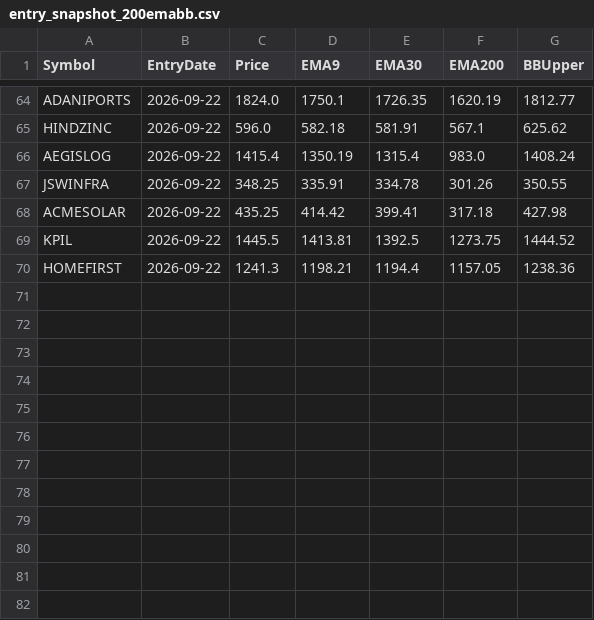
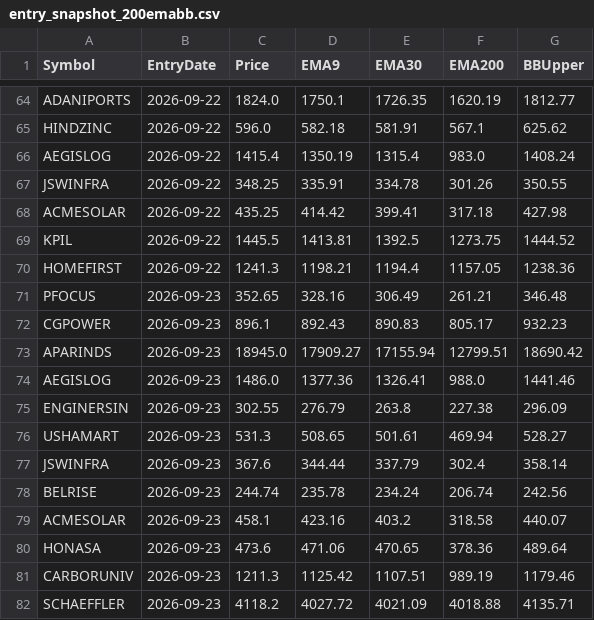
Before and after one commit to finnyrajmann/nse-200emabb, a CSV file: data/entry_snapshot_200emabb.csv, drawn as a sheet; only a part is shown, gaps mark what is left out.

Commit message:
Auto-update — 2026-09-23

```diff
--- a/data/entry_snapshot_200emabb.csv
+++ b/data/entry_snapshot_200emabb.csv
@@ -70 +70,13 @@ KPIL,2026-09-22,1445.5,1413.81,1392.5,1273.75,1444.52
 HOMEFIRST,2026-09-22,1241.3,1198.21,1194.4,1157.05,1238.36
+PFOCUS,2026-09-23,352.65,328.16,306.49,261.21,346.48
+CGPOWER,2026-09-23,896.1,892.43,890.83,805.17,932.23
+APARINDS,2026-09-23,18945.0,17909.27,17155.94,12799.51,18690.42
+AEGISLOG,2026-09-23,1486.0,1377.36,1326.41,988.0,1441.46
+ENGINERSIN,2026-09-23,302.55,276.79,263.8,227.38,296.09
+USHAMART,2026-09-23,531.3,508.65,501.61,469.94,528.27
+JSWINFRA,2026-09-23,367.6,344.44,337.79,302.4,358.14
+BELRISE,2026-09-23,244.74,235.78,234.24,206.74,242.56
+ACMESOLAR,2026-09-23,458.1,423.16,403.2,318.58,440.07
+HONASA,2026-09-23,473.6,471.06,470.65,378.36,489.64
+CARBORUNIV,2026-09-23,1211.3,1125.42,1107.51,989.19,1179.46
+SCHAEFFLER,2026-09-23,4118.2,4027.72,4021.09,4018.88,4135.71
```
